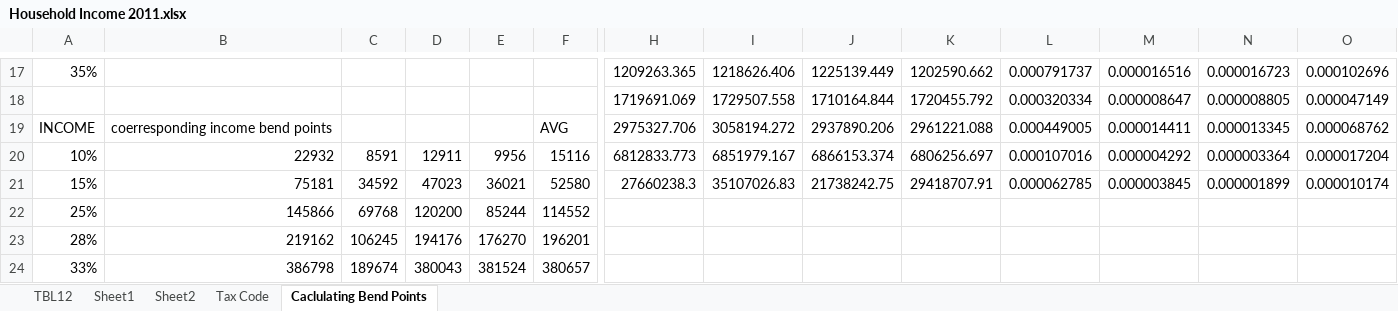
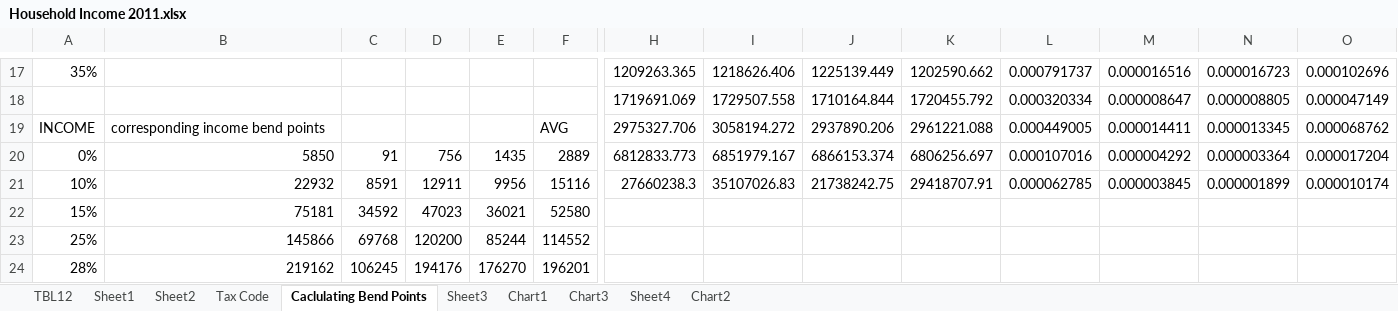
Before and after one commit to PSLmodels/OG-Core, an Excel workbook: Data/Household Income 2011.xlsx, sheet Caclulating Bend Points, drawn as a sheet; only a part is shown, gaps mark what is left out; the shorter side is filled out with more unchanged rows; values as stored, in another font and other column widths than the file's, no borders; addresses are those after the commit; rows hold the shown columns only; the diff names each change by its address in the sheet, - before the commit and + after, or states it on an @@ line.

Commit message:
finished calibration of the tax bend points for 2011

```diff
--- a/Data/Household Income 2011.xlsx (sheet Caclulating Bend Points)
+++ b/Data/Household Income 2011.xlsx (sheet Caclulating Bend Points)
+sheet tab: Sheet3
+sheet tab: Chart1
+sheet tab: Chart3
+sheet tab: Sheet4
+sheet tab: Chart2
-B19: coerresponding income bend points
+B19: corresponding income bend points
+row 20: 0% | 5850 | 91 | 756 | 1435 | 2889 | 6812833.773 | 6851979.167 | 6866153.374 | 6806256.697 | 0.000107016 | 0.000004292 | 0.000003364 | 0.000017204
-H21: 6812833.773
+H21: 27660238.3
-I21: 6851979.167
+I21: 35107026.83
-J21: 6866153.374
+J21: 21738242.75
-K21: 6806256.697
+K21: 29418707.91
-L21: 0.000107016
+L21: 0.000062785
-M21: 0.000004292
+M21: 0.000003845
-N21: 0.000003364
+N21: 0.000001899
-O21: 0.000017204
+O21: 0.000010174
-H22: 27660238.3
+H22: (empty)
-I22: 35107026.83
+I22: (empty)
-J22: 21738242.75
+J22: (empty)
-K22: 29418707.91
+K22: (empty)
-L22: 0.000062785
+L22: (empty)
-M22: 0.000003845
+M22: (empty)
-N22: 0.000001899
+N22: (empty)
-O22: 0.000010174
+O22: (empty)
```
Also changed, not shown: charts or pictures, 6 other files.
